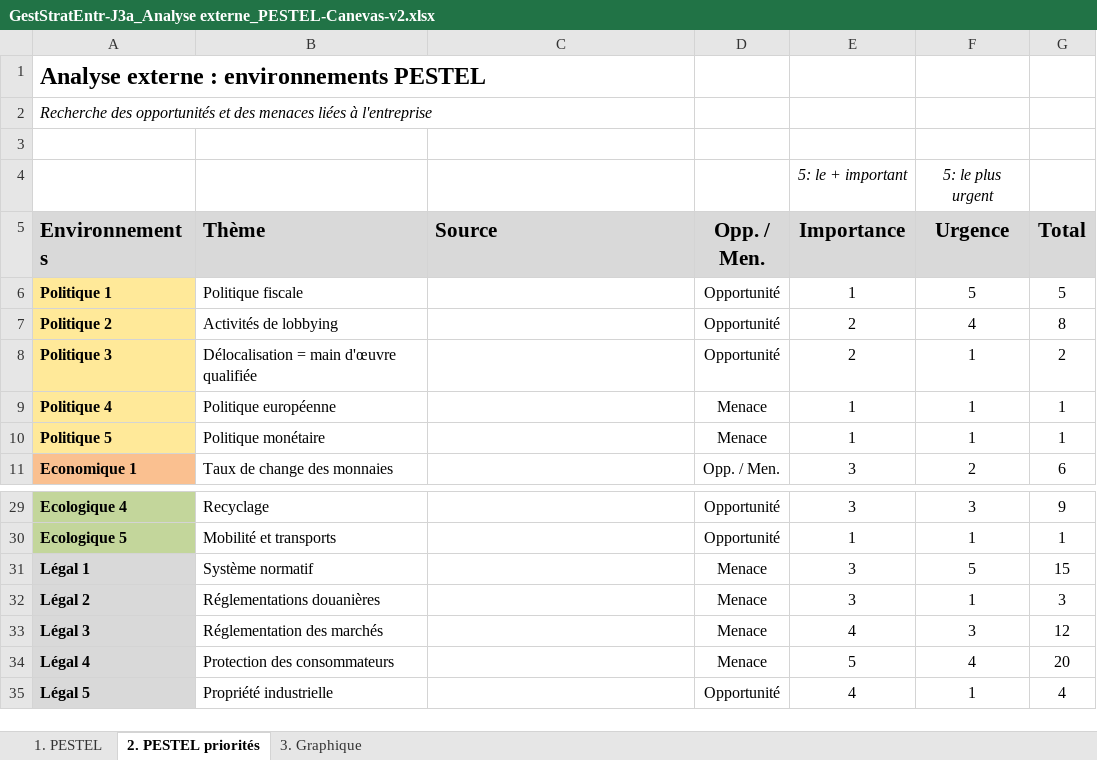
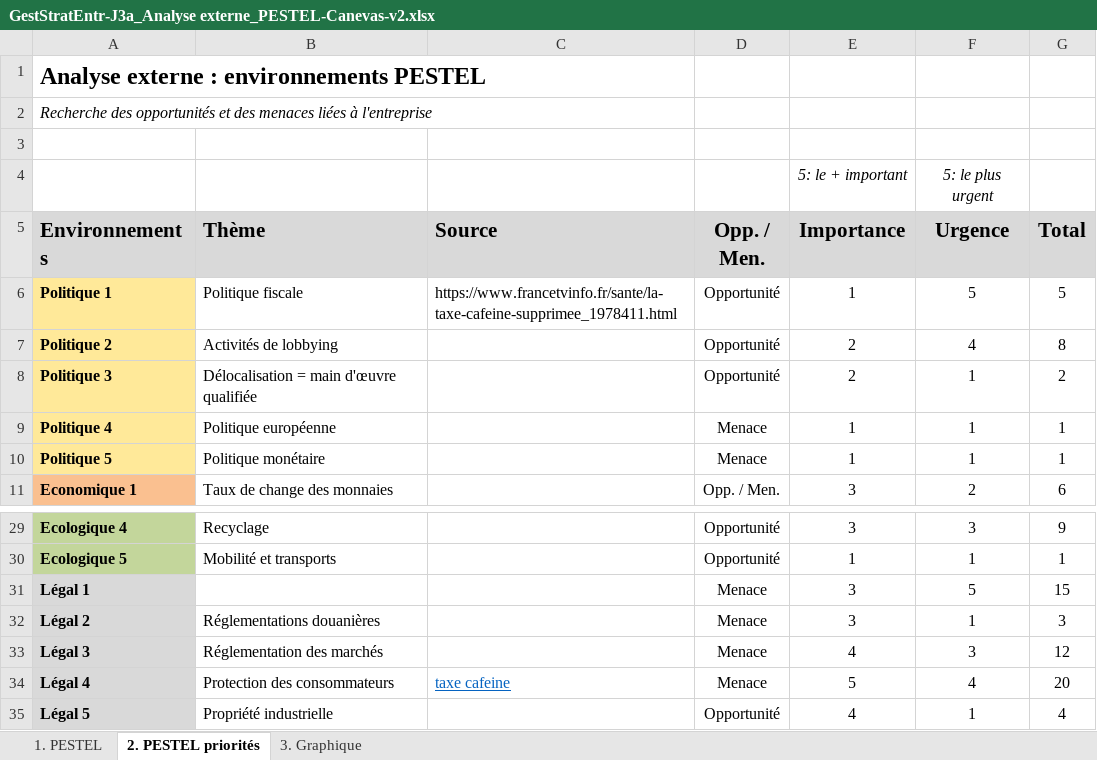
Before and after one commit to joelschaer/GET_Projet_Bonbons, an Excel workbook: GestStratEntr-J3a_Analyse externe_PESTEL-Canevas-v2.xlsx, sheet 2. PESTEL priorités, drawn as a sheet; only a part is shown, gaps mark what is left out; values as stored, in another font and other column widths than the file's, no borders; charts and pictures not drawn; the diff names each change by its address in the sheet, - before the commit and + after, or states it on an @@ line.

```diff
--- a/GestStratEntr-J3a_Analyse externe_PESTEL-Canevas-v2.xlsx (sheet 2. PESTEL priorités)
+++ b/GestStratEntr-J3a_Analyse externe_PESTEL-Canevas-v2.xlsx (sheet 2. PESTEL priorités)
-C6 (Source): (empty)
+C6 (Source): https://www.francetvinfo.fr/sante/la-taxe-cafeine-supprimee_1978411.html
-B31 (Thème): Système normatif
+B31 (Thème): (empty)
-C34 (Source): (empty)
+C34 (Source): taxe cafeine
```
Also changed, not shown: sheet 1. PESTEL, charts or pictures, GestStratEntr-J3b_Analyse interne_compétences-personnalité.xlsx, GestStratEntr-J3c_Analyse interne_fonctions-entreprise.xlsx, 5 other files.
